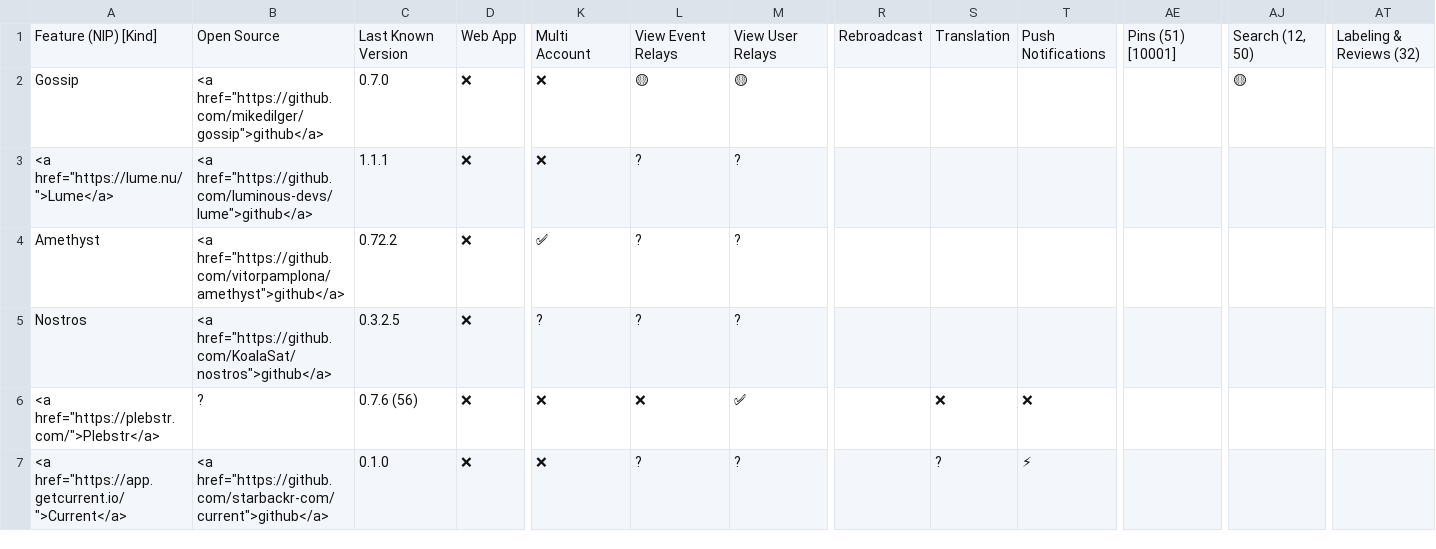
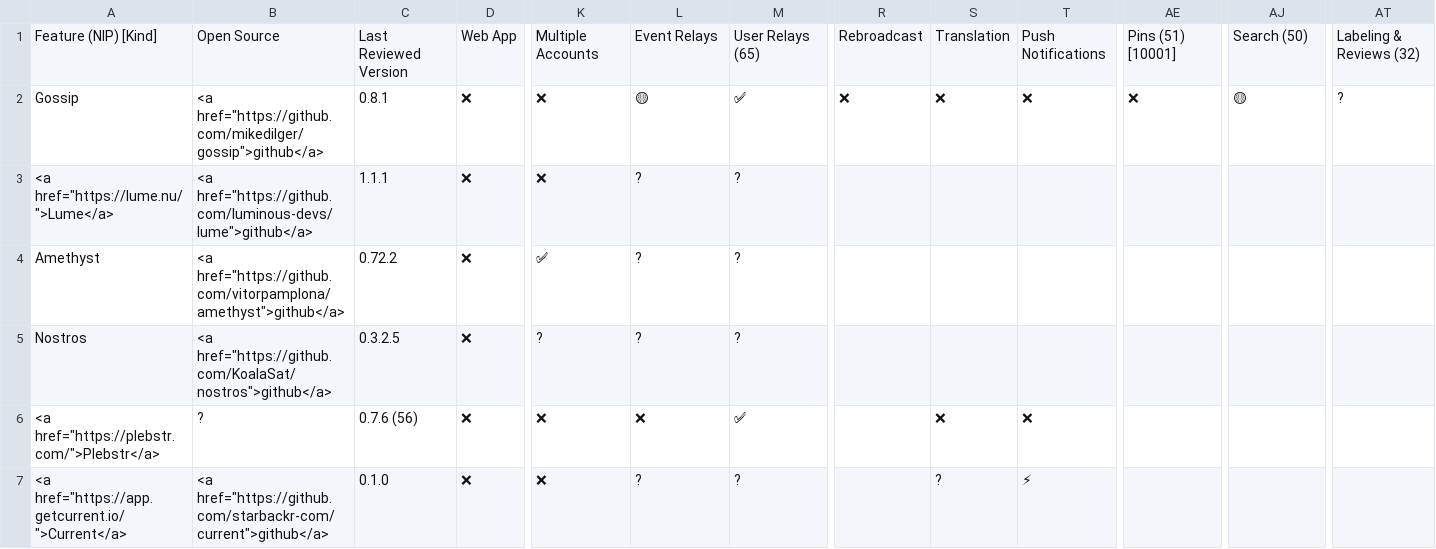
Before and after one commit to nostorg/clients, a CSV file: _data/clients.csv, drawn as a sheet; only a part is shown, gaps mark what is left out; the diff names each change by its address in the sheet, - before the commit and + after, or states it on an @@ line.

Commit message:
Update for gossip 0.8.1

```diff
--- a/_data/clients.csv
+++ b/_data/clients.csv
-C1: Last Known Version
+C1: Last Reviewed Version
-K1: Multi Account
+K1: Multiple Accounts
-L1: View Event Relays
+L1: Event Relays
-M1: View User Relays
+M1: User Relays (65)
-AJ1: Search (12, 50)
+AJ1: Search (50)
-C2: 0.7.0
+C2: 0.8.1
-M2: 🟡
+M2: ✅
-R2: (empty)
+R2: ❌
-S2: (empty)
+S2: ❌
-T2: (empty)
+T2: ❌
-AE2: (empty)
+AE2: ❌
-AT2: (empty)
+AT2: ?
```
